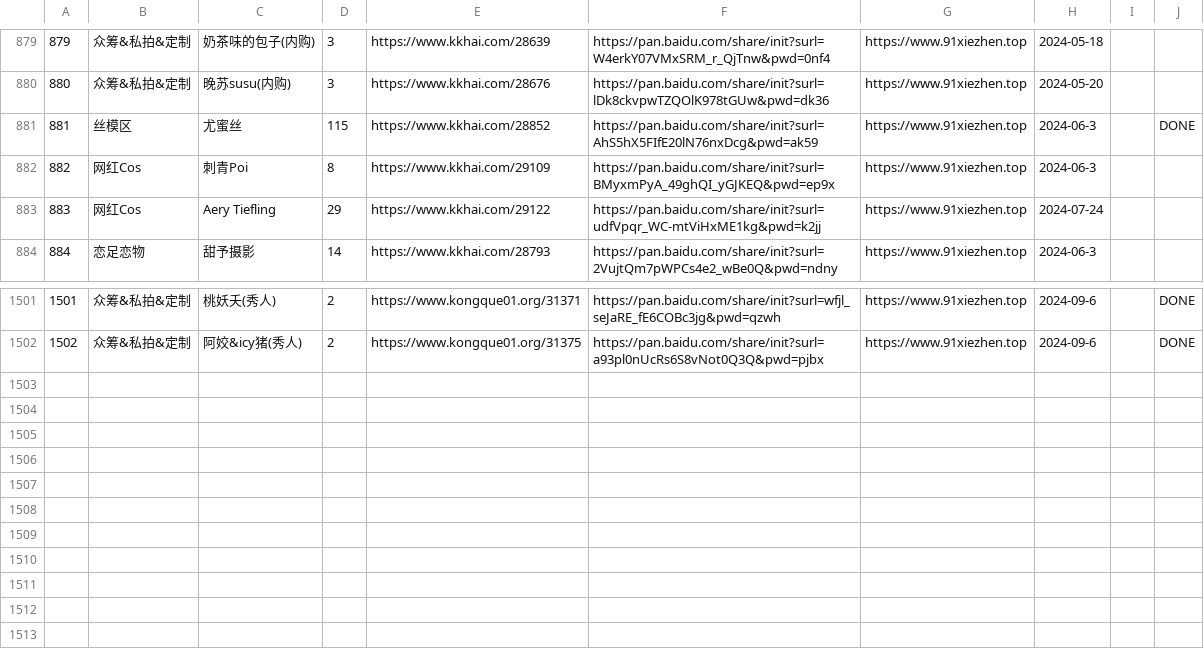
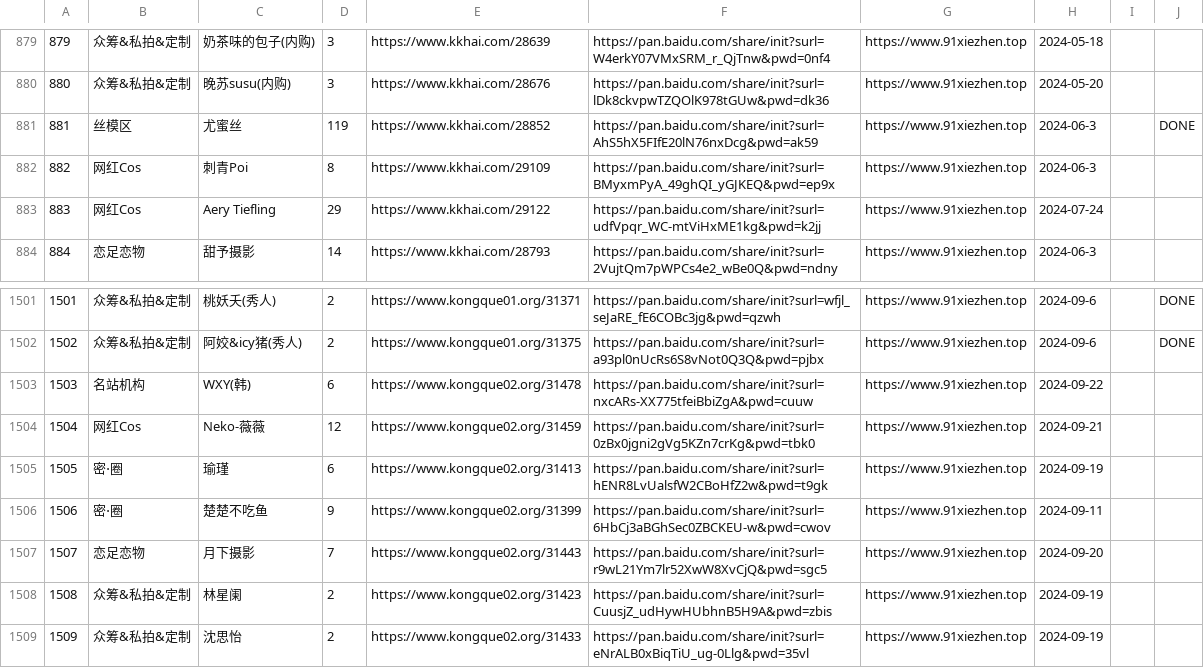
Before and after one commit to yxgi5/kkhai_links_git, a CSV file: list.csv, drawn as a sheet; only a part is shown, gaps mark what is left out; the diff names each change by its address in the sheet, - before the commit and + after, or states it on an @@ line.

Commit message:
update:

```diff
--- a/list.csv
+++ b/list.csv
-D881: 115
+D881: 119
+row 1503: 1503 | 名站机构 | WXY(韩) | 6 | https://www.kongque02.org/31478 | https://pan.baidu.com/share/init?surl=nxcARs-XX775tfeiBbiZgA&pwd=cuuw | https://www.91xiezhen.top | 2024-09-22
+row 1504: 1504 | 网红Cos | Neko-薇薇 | 12 | https://www.kongque02.org/31459 | https://pan.baidu.com/share/init?surl=0zBx0jgni2gVg5KZn7crKg&pwd=tbk0 | https://www.91xiezhen.top | 2024-09-21
+row 1505: 1505 | 密⋅圈 | 瑜瑾 | 6 | https://www.kongque02.org/31413 | https://pan.baidu.com/share/init?surl=hENR8LvUalsfW2CBoHfZ2w&pwd=t9gk | https://www.91xiezhen.top | 2024-09-19
+row 1506: 1506 | 密⋅圈 | 楚楚不吃鱼 | 9 | https://www.kongque02.org/31399 | https://pan.baidu.com/share/init?surl=6HbCj3aBGhSec0ZBCKEU-w&pwd=cwov | https://www.91xiezhen.top | 2024-09-11
+row 1507: 1507 | 恋足恋物 | 月下摄影 | 7 | https://www.kongque02.org/31443 | https://pan.baidu.com/share/init?surl=r9wL21Ym7lr52XwW8XvCjQ&pwd=sgc5 | https://www.91xiezhen.top | 2024-09-20
+row 1508: 1508 | 众筹&私拍&定制 | 林星阑 | 2 | https://www.kongque02.org/31423 | https://pan.baidu.com/share/init?surl=CuusjZ_udHywHUbhnB5H9A&pwd=zbis | https://www.91xiezhen.top | 2024-09-19
+row 1509: 1509 | 众筹&私拍&定制 | 沈思怡 | 2 | https://www.kongque02.org/31433 | https://pan.baidu.com/share/init?surl=eNrALB0xBiqTiU_ug-0Llg&pwd=35vl | https://www.91xiezhen.top | 2024-09-19
```
